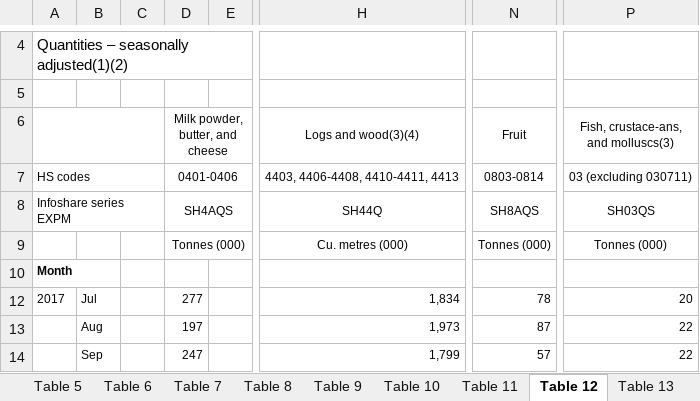
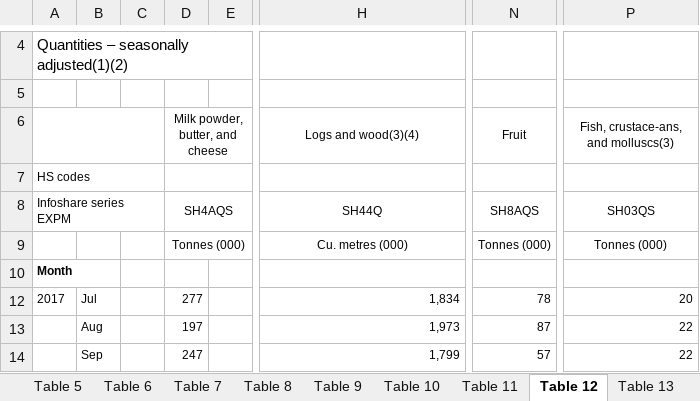
Before and after one commit to dipinpjoseph/Analysis-NZ-Consumer-Goods, an Excel workbook: DataSets/overseas-merchandise-trade-january-2019.xlsx, sheet Table 12, drawn as a sheet; only a part is shown, gaps mark what is left out; values as stored, in another font and other column widths than the file's, no borders; the diff names each change by its address in the sheet, - before the commit and + after, or states it on an @@ line.

```diff
--- a/DataSets/overseas-merchandise-trade-january-2019.xlsx (sheet Table 12)
+++ b/DataSets/overseas-merchandise-trade-january-2019.xlsx (sheet Table 12)
-D7 (Milk powder, butter, and cheese): 0401-0406
+D7 (Milk powder, butter, and cheese): (empty)
-H7 (Logs and wood(3)(4)): 4403, 4406-4408, 4410-4411, 4413
+H7 (Logs and wood(3)(4)): (empty)
-N7 (Fruit): 0803-0814
+N7 (Fruit): (empty)
-P7: 03 (excluding 030711)
+P7: (empty)
```
Also changed, not shown: sheet Table 15, sheet Table 13, sheet Table 16, sheet Table 11, sheet Table 14, 5 other files.
